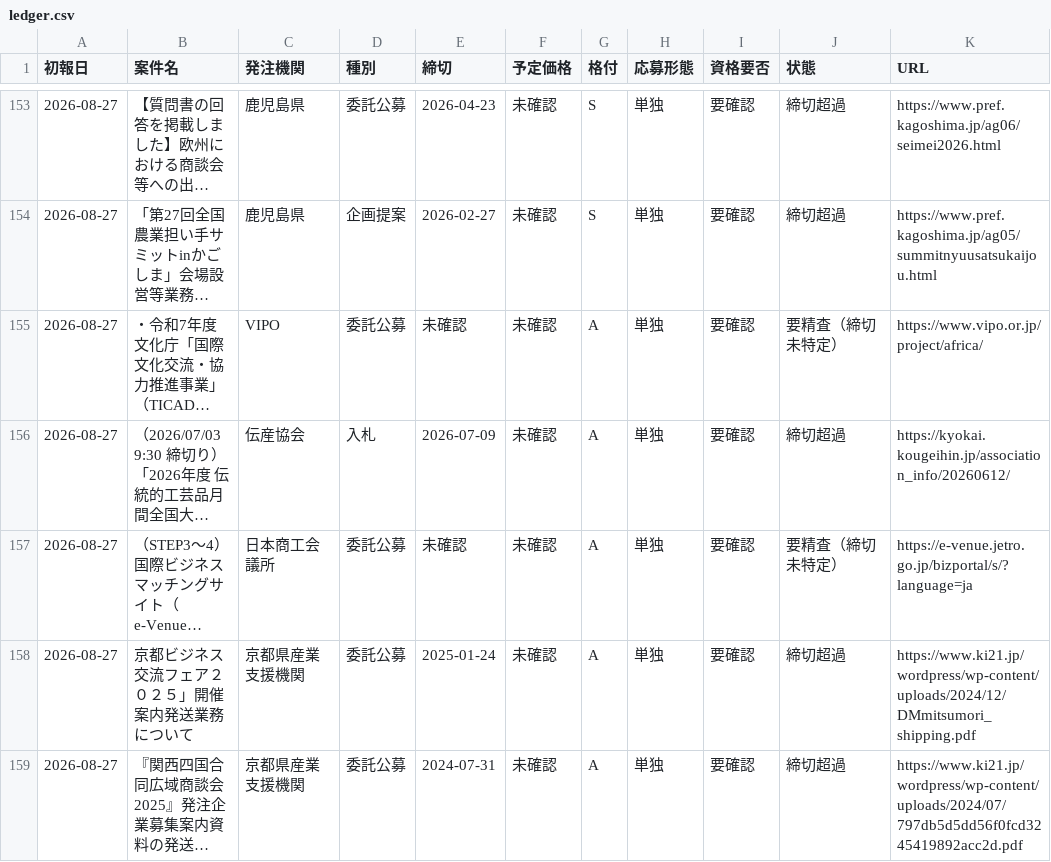
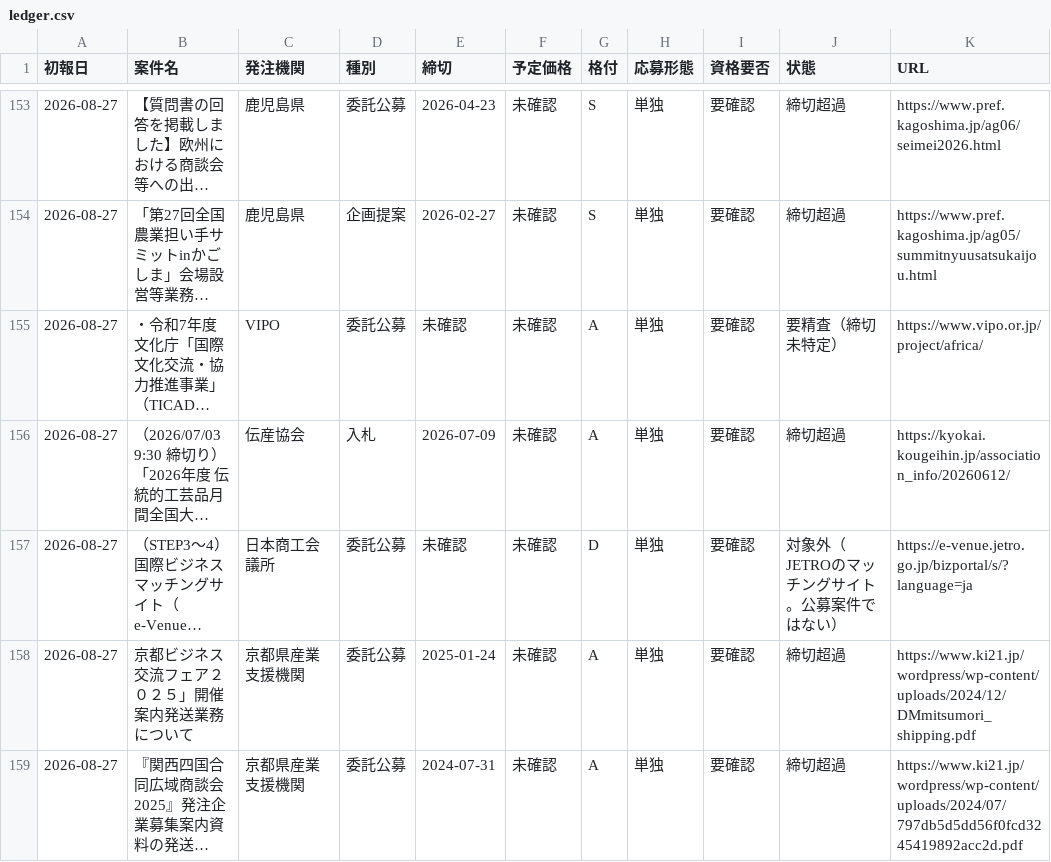
Before and after one commit to yixima/hojo, a CSV file: data/ledger.csv, drawn as a sheet; only a part is shown, gaps mark what is left out; long unchanged cells end in …; the diff covers the shown part only; the diff names each change by its address in the sheet, - before the commit and + after, or states it on an @@ line.

```diff
--- a/data/ledger.csv
+++ b/data/ledger.csv
-G157 (格付): A
+G157 (格付): D
-J157 (状態): 要精査（締切未特定）
+J157 (状態): 対象外（JETROのマッチングサイト。公募案件ではない）
```
Also changed, not shown: 10 edited cells elsewhere in this file, 1 other file.
